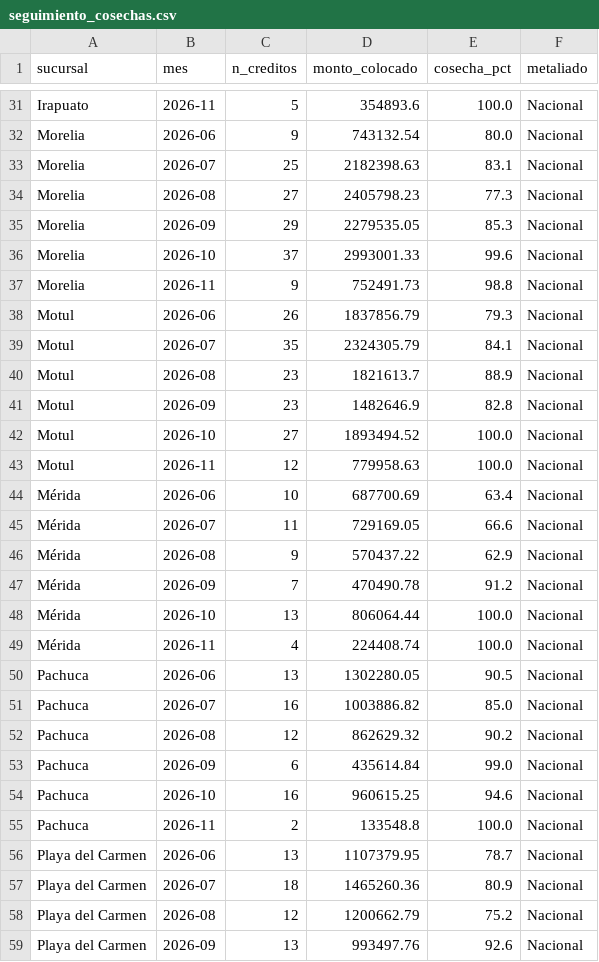
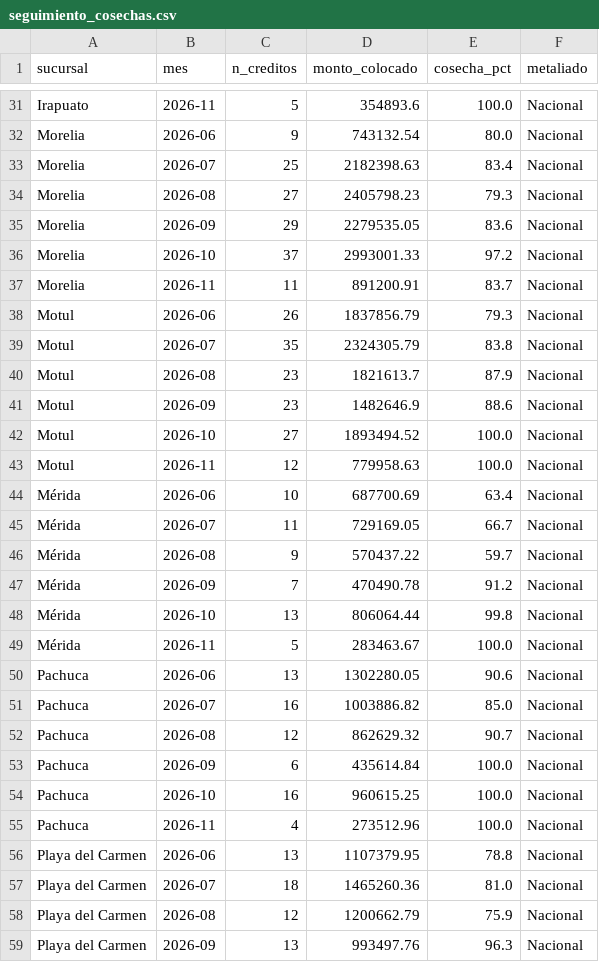
Before and after one commit to AntonioToral1/meta-seguimiento, a CSV file: data/seguimiento_cosechas.csv, drawn as a sheet; only a part is shown, gaps mark what is left out; the diff covers the shown part only.

```diff
--- a/data/seguimiento_cosechas.csv
+++ b/data/seguimiento_cosechas.csv
@@ -32,11 +32,11 @@ Irapuato,2026-11,5,354893.6,100.0,Nacional
 Morelia,2026-06,9,743132.54,80.0,Nacional
-Morelia,2026-07,25,2182398.63,83.1,Nacional
-Morelia,2026-08,27,2405798.23,77.3,Nacional
-Morelia,2026-09,29,2279535.05,85.3,Nacional
-Morelia,2026-10,37,2993001.33,99.6,Nacional
-Morelia,2026-11,9,752491.73,98.8,Nacional
+Morelia,2026-07,25,2182398.63,83.4,Nacional
+Morelia,2026-08,27,2405798.23,79.3,Nacional
+Morelia,2026-09,29,2279535.05,83.6,Nacional
+Morelia,2026-10,37,2993001.33,97.2,Nacional
+Morelia,2026-11,11,891200.91,83.7,Nacional
 Motul,2026-06,26,1837856.79,79.3,Nacional
-Motul,2026-07,35,2324305.79,84.1,Nacional
-Motul,2026-08,23,1821613.7,88.9,Nacional
-Motul,2026-09,23,1482646.9,82.8,Nacional
+Motul,2026-07,35,2324305.79,83.8,Nacional
+Motul,2026-08,23,1821613.7,87.9,Nacional
+Motul,2026-09,23,1482646.9,88.6,Nacional
 Motul,2026-10,27,1893494.52,100.0,Nacional
@@ -44,16 +44,16 @@ Motul,2026-11,12,779958.63,100.0,Nacional
 Mérida,2026-06,10,687700.69,63.4,Nacional
-Mérida,2026-07,11,729169.05,66.6,Nacional
-Mérida,2026-08,9,570437.22,62.9,Nacional
+Mérida,2026-07,11,729169.05,66.7,Nacional
+Mérida,2026-08,9,570437.22,59.7,Nacional
 Mérida,2026-09,7,470490.78,91.2,Nacional
-Mérida,2026-10,13,806064.44,100.0,Nacional
-Mérida,2026-11,4,224408.74,100.0,Nacional
-Pachuca,2026-06,13,1302280.05,90.5,Nacional
+Mérida,2026-10,13,806064.44,99.8,Nacional
+Mérida,2026-11,5,283463.67,100.0,Nacional
+Pachuca,2026-06,13,1302280.05,90.6,Nacional
 Pachuca,2026-07,16,1003886.82,85.0,Nacional
-Pachuca,2026-08,12,862629.32,90.2,Nacional
-Pachuca,2026-09,6,435614.84,99.0,Nacional
-Pachuca,2026-10,16,960615.25,94.6,Nacional
-Pachuca,2026-11,2,133548.8,100.0,Nacional
-Playa del Carmen,2026-06,13,1107379.95,78.7,Nacional
-Playa del Carmen,2026-07,18,1465260.36,80.9,Nacional
-Playa del Carmen,2026-08,12,1200662.79,75.2,Nacional
-Playa del Carmen,2026-09,13,993497.76,92.6,Nacional
+Pachuca,2026-08,12,862629.32,90.7,Nacional
+Pachuca,2026-09,6,435614.84,100.0,Nacional
+Pachuca,2026-10,16,960615.25,100.0,Nacional
+Pachuca,2026-11,4,273512.96,100.0,Nacional
+Playa del Carmen,2026-06,13,1107379.95,78.8,Nacional
+Playa del Carmen,2026-07,18,1465260.36,81.0,Nacional
+Playa del Carmen,2026-08,12,1200662.79,75.9,Nacional
+Playa del Carmen,2026-09,13,993497.76,96.3,Nacional
```
Also changed, not shown: 143 edited cells elsewhere in this file, data/cosechas_general.csv, data/cosechas_mensual.csv, 1 other file.
